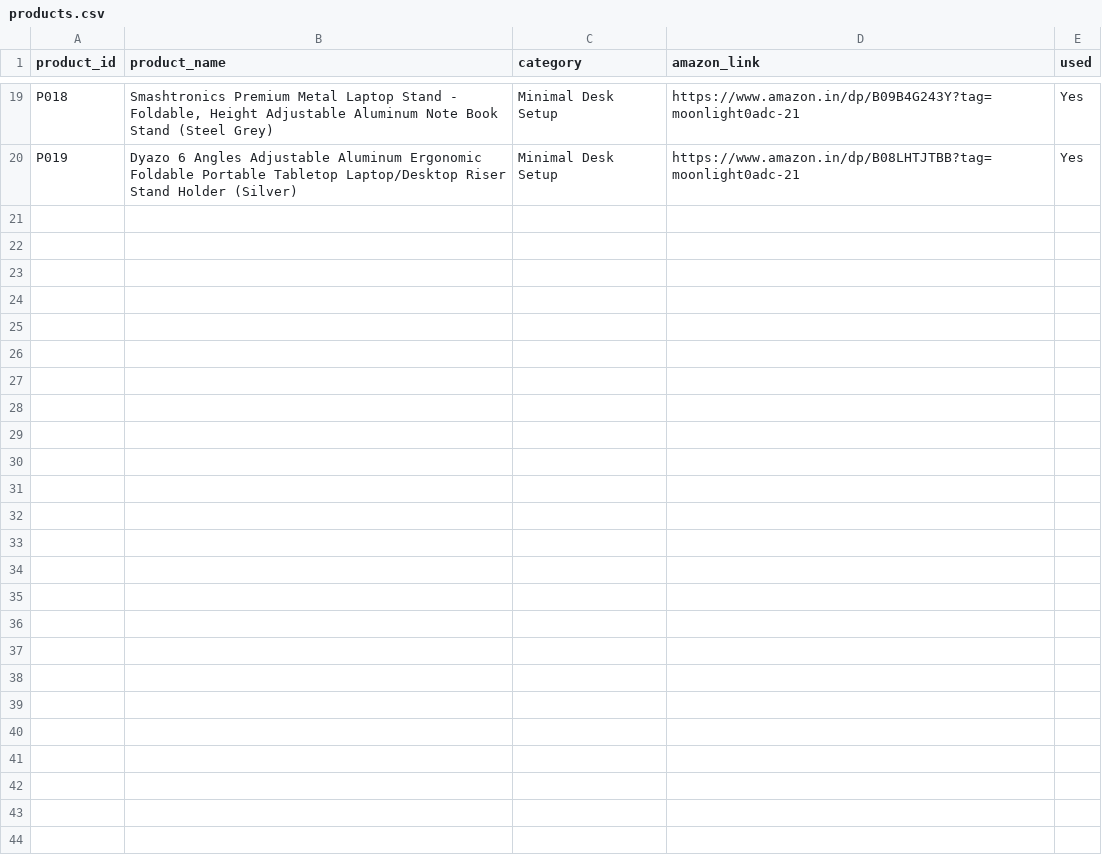
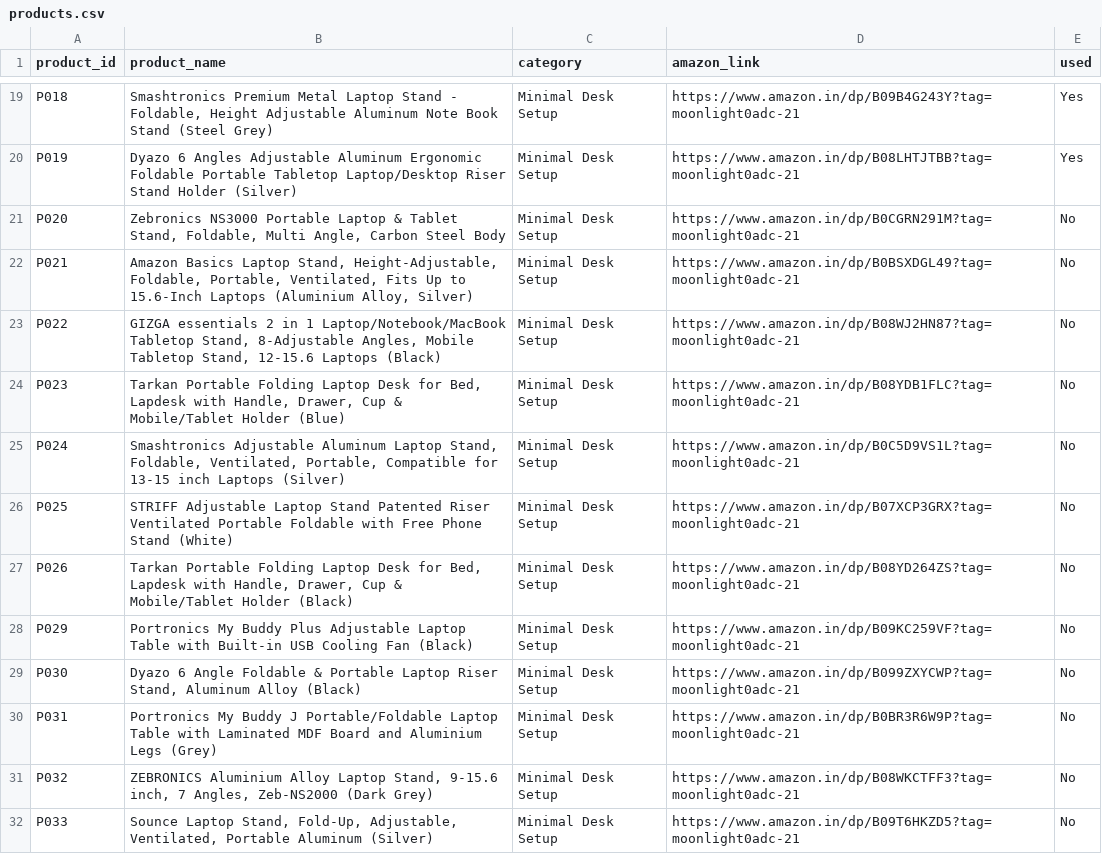
Before and after one commit to MOONLIGHT-sou/amazon-desk-setup-automation, a CSV file: products.csv, drawn as a sheet; only a part is shown, gaps mark what is left out; the diff covers the shown part only; the diff names each change by its address in the sheet, - before the commit and + after, or states it on an @@ line.

```diff
--- a/products.csv
+++ b/products.csv
+row 21: P020 | Zebronics NS3000 Portable Laptop & Tablet Stand, Foldable, Multi Angle, Carbon Steel Body | Minimal Desk Setup | https://www.amazon.in/dp/B0CGRN291M?tag=moonlight0adc-21 | No
+row 22: P021 | Amazon Basics Laptop Stand, Height-Adjustable, Foldable, Portable, Ventilated, Fits Up to 15.6-Inch Laptops (Aluminium Alloy, Silver) | Minimal Desk Setup | https://www.amazon.in/dp/B0BSXDGL49?tag=moonlight0adc-21 | No
+row 23: P022 | GIZGA essentials 2 in 1 Laptop/Notebook/MacBook Tabletop Stand, 8-Adjustable Angles, Mobile Tabletop Stand, 12-15.6 Laptops (Black) | Minimal Desk Setup | https://www.amazon.in/dp/B08WJ2HN87?tag=moonlight0adc-21 | No
+row 24: P023 | Tarkan Portable Folding Laptop Desk for Bed, Lapdesk with Handle, Drawer, Cup & Mobile/Tablet Holder (Blue) | Minimal Desk Setup | https://www.amazon.in/dp/B08YDB1FLC?tag=moonlight0adc-21 | No
+row 25: P024 | Smashtronics Adjustable Aluminum Laptop Stand, Foldable, Ventilated, Portable, Compatible for 13-15 inch Laptops (Silver) | Minimal Desk Setup | https://www.amazon.in/dp/B0C5D9VS1L?tag=moonlight0adc-21 | No
+row 26: P025 | STRIFF Adjustable Laptop Stand Patented Riser Ventilated Portable Foldable with Free Phone Stand (White) | Minimal Desk Setup | https://www.amazon.in/dp/B07XCP3GRX?tag=moonlight0adc-21 | No
+row 27: P026 | Tarkan Portable Folding Laptop Desk for Bed, Lapdesk with Handle, Drawer, Cup & Mobile/Tablet Holder (Black) | Minimal Desk Setup | https://www.amazon.in/dp/B08YD264ZS?tag=moonlight0adc-21 | No
+row 28: P029 | Portronics My Buddy Plus Adjustable Laptop Table with Built-in USB Cooling Fan (Black) | Minimal Desk Setup | https://www.amazon.in/dp/B09KC259VF?tag=moonlight0adc-21 | No
+row 29: P030 | Dyazo 6 Angle Foldable & Portable Laptop Riser Stand, Aluminum Alloy (Black) | Minimal Desk Setup | https://www.amazon.in/dp/B099ZXYCWP?tag=moonlight0adc-21 | No
+row 30: P031 | Portronics My Buddy J Portable/Foldable Laptop Table with Laminated MDF Board and Aluminium Legs (Grey) | Minimal Desk Setup | https://www.amazon.in/dp/B0BR3R6W9P?tag=moonlight0adc-21 | No
+row 31: P032 | ZEBRONICS Aluminium Alloy Laptop Stand, 9-15.6 inch, 7 Angles, Zeb-NS2000 (Dark Grey) | Minimal Desk Setup | https://www.amazon.in/dp/B08WKCTFF3?tag=moonlight0adc-21 | No
+row 32: P033 | Sounce Laptop Stand, Fold-Up, Adjustable, Ventilated, Portable Aluminum (Silver) | Minimal Desk Setup | https://www.amazon.in/dp/B09T6HKZD5?tag=moonlight0adc-21 | No
```
Also changed, not shown: 11 added rows elsewhere in this file, 3 other files.
